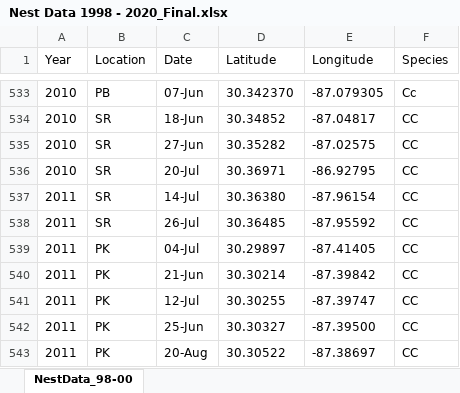
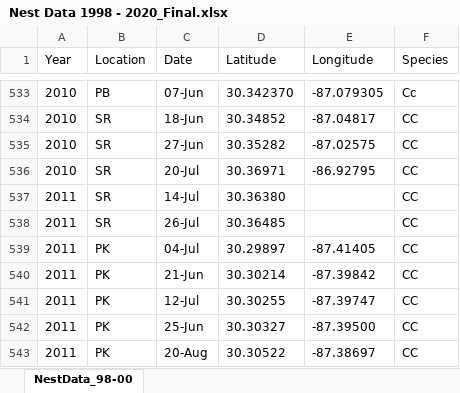
Before and after one commit to rach-H-dataSc/IDC6940_RachelHudson, an Excel workbook: Project_Holder/Nest Data 1998 - 2020_Final.xlsx, sheet NestData_98-00, drawn as a sheet; only a part is shown, gaps mark what is left out; values as stored, in another font and other column widths than the file's, no borders; the diff names each change by its address in the sheet, - before the commit and + after, or states it on an @@ line.

```diff
--- a/Project_Holder/Nest Data 1998 - 2020_Final.xlsx (sheet NestData_98-00)
+++ b/Project_Holder/Nest Data 1998 - 2020_Final.xlsx (sheet NestData_98-00)
-E537 (Longitude): -87.96154
+E537 (Longitude): (empty)
-E538 (Longitude): -87.95592
+E538 (Longitude): (empty)
```
Also changed, not shown: Nest Data 1998 - 2020_Final.xlsx, 17 other files.
